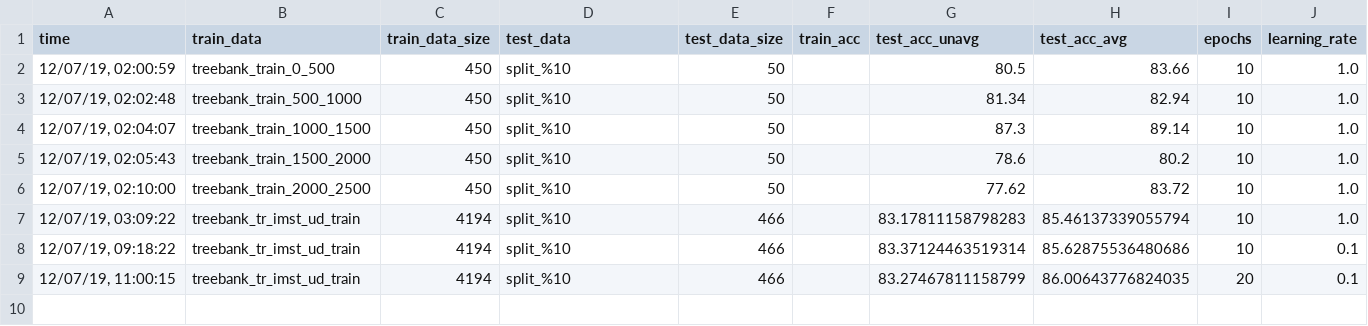
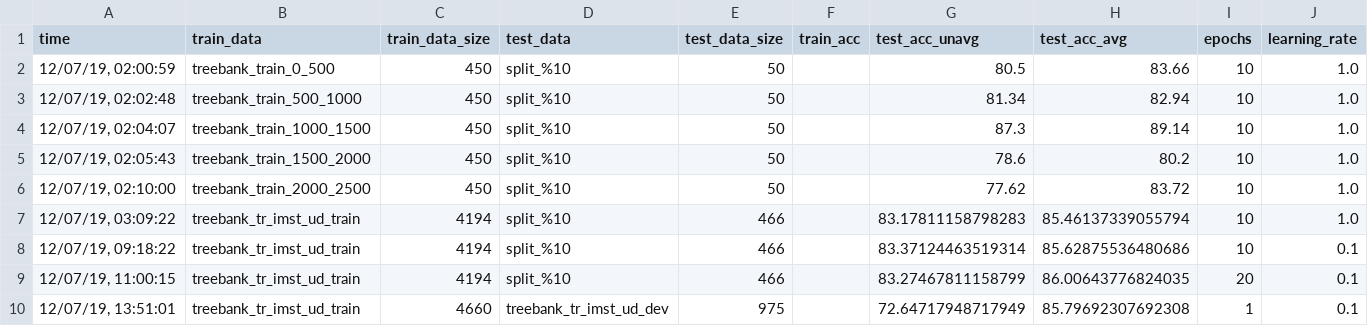
Before and after one commit to TolgaKayadelen/Neural_MSTParser, a TSV file: model/experiments/labeler_exp.tsv, drawn as a sheet; the diff names each change by its address in the sheet, - before the commit and + after, or states it on an @@ line.

Commit message:
move imst dev data to /test folder, 42

```diff
--- a/model/experiments/labeler_exp.tsv
+++ b/model/experiments/labeler_exp.tsv
+row 10: 12/07/19, 13:51:01 | treebank_tr_imst_ud_train | 4660 | treebank_tr_imst_ud_dev | 975 |  | 72.64717948717949 | 85.79692307692308 | 1 | 0.1
```
Also changed, not shown: 2 other files.
